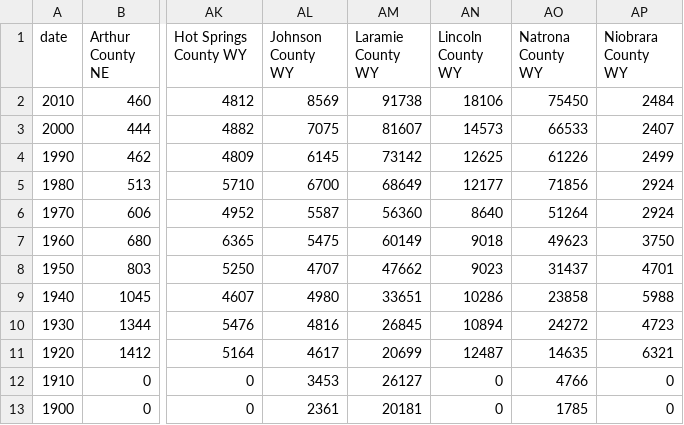
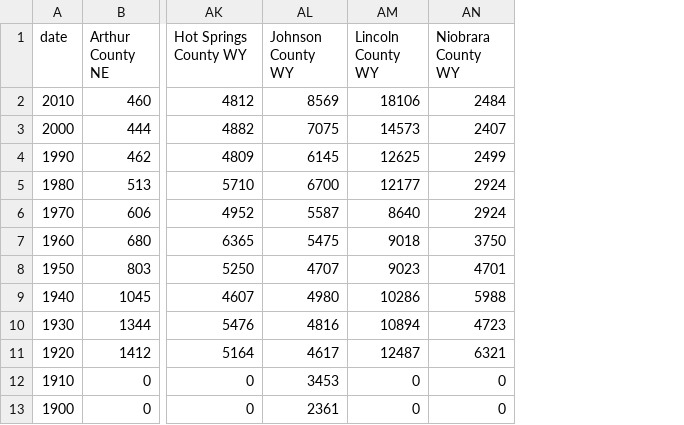
Before and after one commit to plattebasintimelapse/follow-the-water, a TSV file: app/data/pop-selected-counties.tsv, drawn as a sheet; only a part is shown, gaps mark what is left out; the diff names each change by its address in the sheet, - before the commit and + after, or states it on an @@ line.

Commit message:
org content, refactor pop chart, clean data

```diff
--- a/app/data/pop-selected-counties.tsv
+++ b/app/data/pop-selected-counties.tsv
-column AM (Laramie County WY), rows 2-13: 91738 | 81607 | 73142 | 68649 | 56360 | 60149 | 47662 | 33651 | 26845 | 20699 | 26127 | 20181
-column AO (Natrona County WY), rows 2-13: 75450 | 66533 | 61226 | 71856 | 51264 | 49623 | 31437 | 23858 | 24272 | 14635 | 4766 | 1785
```
Also changed, not shown: 29 other files.
